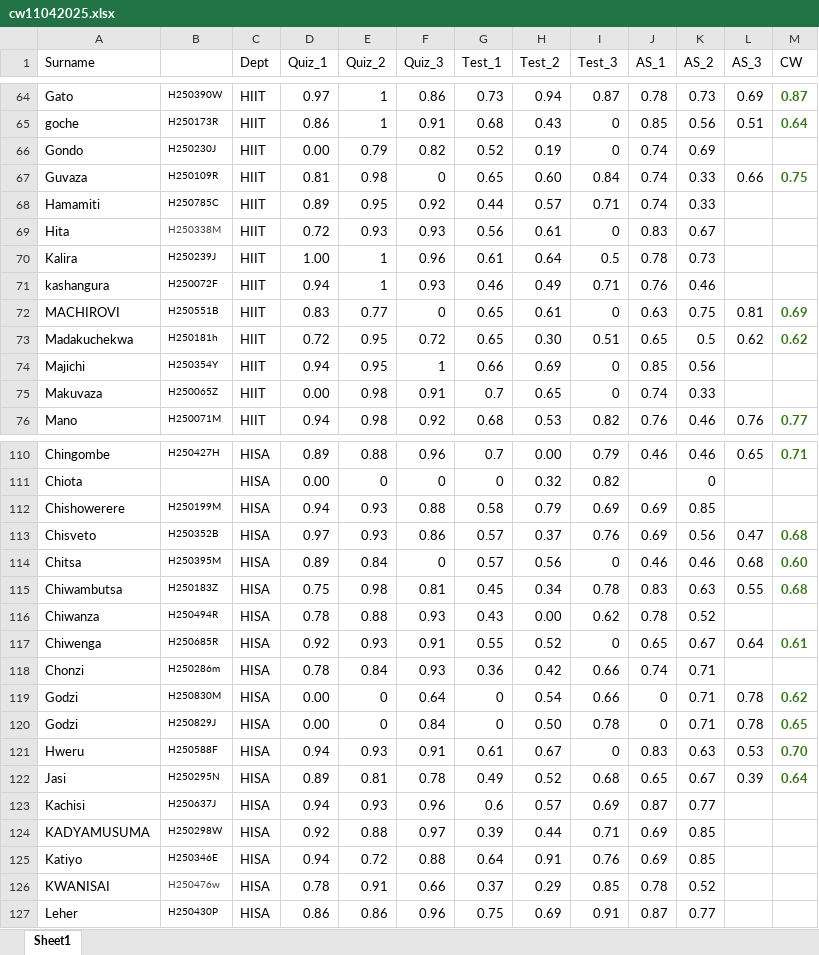
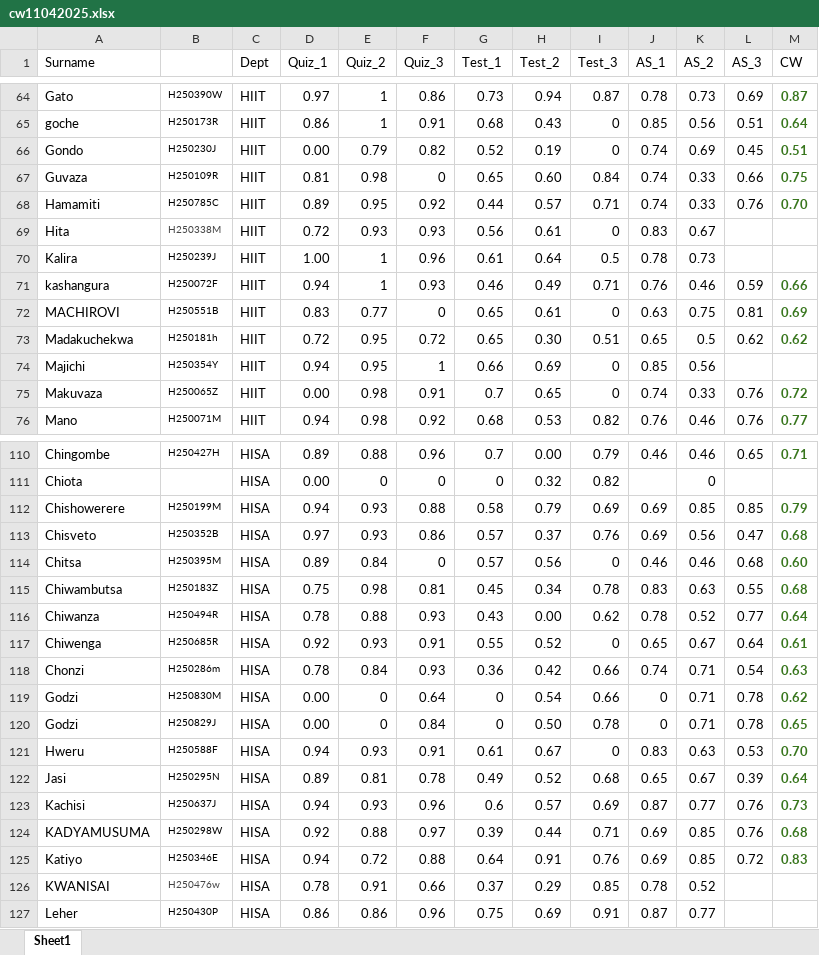
Before and after one commit to tnmutusva/course, an Excel workbook: cw11042025.xlsx, sheet Sheet1, drawn as a sheet; only a part is shown, gaps mark what is left out; values as stored, in another font and other column widths than the file's, no borders; table styles not drawn; the diff covers the shown part only; the diff names each change by its address in the sheet, - before the commit and + after, or states it on an @@ line.

Commit message:
Update cw11042025.xlsx

```diff
--- a/cw11042025.xlsx (sheet Sheet1)
+++ b/cw11042025.xlsx (sheet Sheet1)
-L66 (AS_3): (empty)
+L66 (AS_3): 0.45
-M66 (CW): (empty)
+M66 (CW): 0.51
-L68 (AS_3): (empty)
+L68 (AS_3): 0.76
-M68 (CW): (empty)
+M68 (CW): 0.70
-L71 (AS_3): (empty)
+L71 (AS_3): 0.59
-M71 (CW): (empty)
+M71 (CW): 0.66
-L75 (AS_3): (empty)
+L75 (AS_3): 0.76
-M75 (CW): (empty)
+M75 (CW): 0.72
-L112 (AS_3): (empty)
+L112 (AS_3): 0.85
-M112 (CW): (empty)
+M112 (CW): 0.79
-L116 (AS_3): (empty)
+L116 (AS_3): 0.77
-M116 (CW): (empty)
+M116 (CW): 0.64
-L118 (AS_3): (empty)
+L118 (AS_3): 0.54
-M118 (CW): (empty)
+M118 (CW): 0.63
-L123:L124 (AS_3): (empty)
+L123:L124 (AS_3): 0.76
-M123 (CW): (empty)
+M123 (CW): 0.73
-M124 (CW): (empty)
+M124 (CW): 0.68
-L125 (AS_3): (empty)
+L125 (AS_3): 0.72
-M125 (CW): (empty)
+M125 (CW): 0.83
```
Also changed, not shown: 54 edited cells elsewhere in this sheet.
